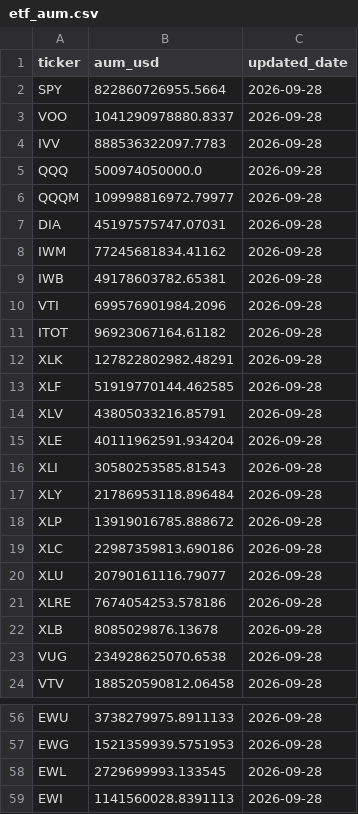
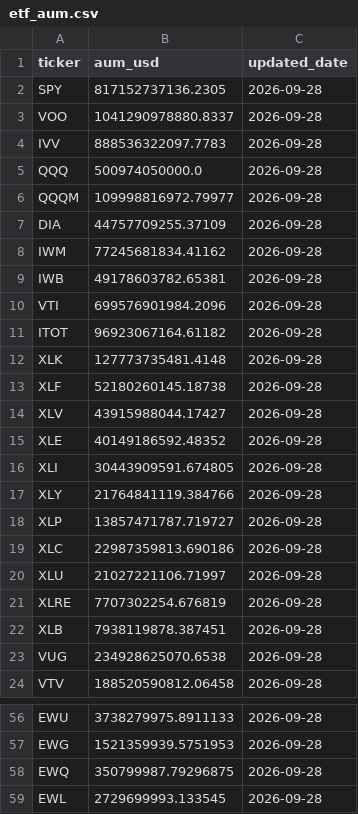
Before and after one commit to leyscry/etf-flows-data, a CSV file: data/etf_aum.csv, drawn as a sheet; only a part is shown, gaps mark what is left out; the shorter side is filled out with more unchanged rows; the diff covers the shown part only.

```diff
--- a/data/etf_aum.csv
+++ b/data/etf_aum.csv
@@ -1,3 +1,3 @@
 ticker,aum_usd,updated_date
-SPY,822860726955.5664,2026-09-28
+SPY,817152737136.2305,2026-09-28
 VOO,1041290978880.8337,2026-09-28
@@ -6,3 +6,3 @@ QQQ,500974050000.0,2026-09-28
 QQQM,109998816972.79977,2026-09-28
-DIA,45197575747.07031,2026-09-28
+DIA,44757709255.37109,2026-09-28
 IWM,77245681834.41162,2026-09-28
@@ -11,13 +11,13 @@ VTI,699576901984.2096,2026-09-28
 ITOT,96923067164.61182,2026-09-28
-XLK,127822802982.48291,2026-09-28
-XLF,51919770144.462585,2026-09-28
-XLV,43805033216.85791,2026-09-28
-XLE,40111962591.934204,2026-09-28
-XLI,30580253585.81543,2026-09-28
-XLY,21786953118.896484,2026-09-28
-XLP,13919016785.888672,2026-09-28
+XLK,127773735481.4148,2026-09-28
+XLF,52180260145.18738,2026-09-28
+XLV,43915988044.17427,2026-09-28
+XLE,40149186592.48352,2026-09-28
+XLI,30443909591.674805,2026-09-28
+XLY,21764841119.384766,2026-09-28
+XLP,13857471787.719727,2026-09-28
 XLC,22987359813.690186,2026-09-28
-XLU,20790161116.79077,2026-09-28
-XLRE,7674054253.578186,2026-09-28
-XLB,8085029876.13678,2026-09-28
+XLU,21027221106.71997,2026-09-28
+XLRE,7707302254.676819,2026-09-28
+XLB,7938119878.387451,2026-09-28
 VUG,234928625070.6538,2026-09-28
@@ -57,2 +57,3 @@ EWU,3738279975.8911133,2026-09-28
 EWG,1521359939.5751953,2026-09-28
+EWQ,350799987.79296875,2026-09-28
 EWL,2729699993.133545,2026-09-28
```
Also changed, not shown: 1 added row and 1 edited cell elsewhere in this file, data/etf_flows.csv, data/etf_shares.csv.
